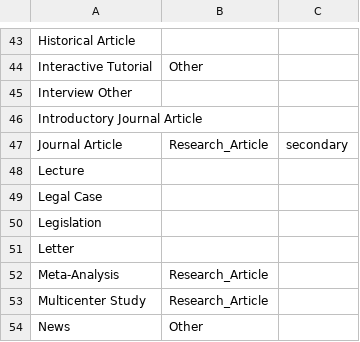
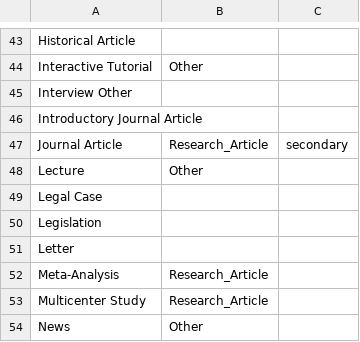
Before and after one commit to alliance-genome/agr_literature_service, a TSV file: agr_literature_service/lit_processing/data_ingest/pubmed_ingest/data_for_pubmed_processing/pubMedType2allianceCategory_mapping.tsv, drawn as a sheet; only a part is shown, gaps mark what is left out.

Commit message:
feat(alliance_category): added mod ref type mapping to alliance category Lecture -> Other

```diff
--- a/agr_literature_service/lit_processing/data_ingest/pubmed_ingest/data_for_pubmed_processing/pubMedType2allianceCategory_mapping.tsv
+++ b/agr_literature_service/lit_processing/data_ingest/pubmed_ingest/data_for_pubmed_processing/pubMedType2allianceCategory_mapping.tsv
@@ -47,3 +47,3 @@ Introductory Journal Article
 Journal Article	Research_Article	secondary
-Lecture		
+Lecture	Other
 Legal Case				
```
